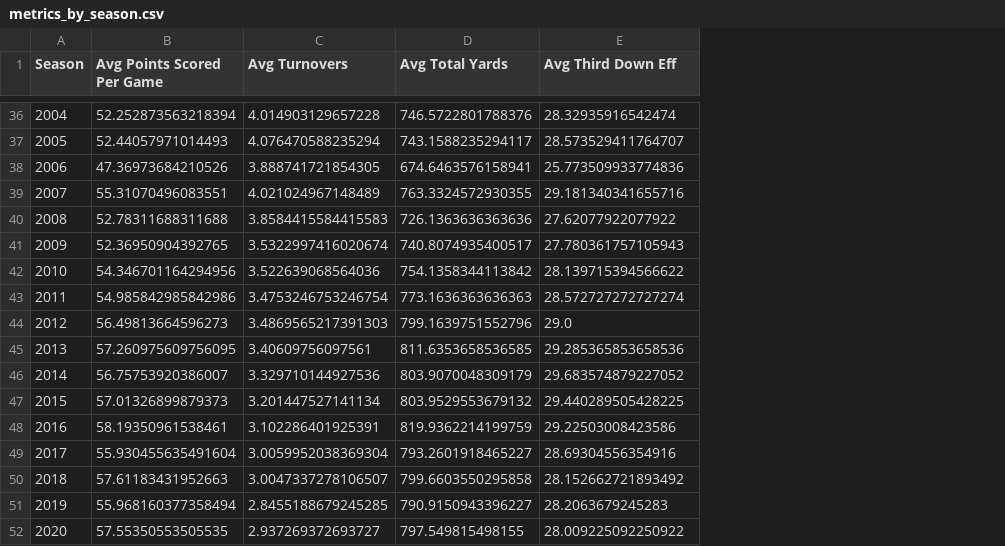
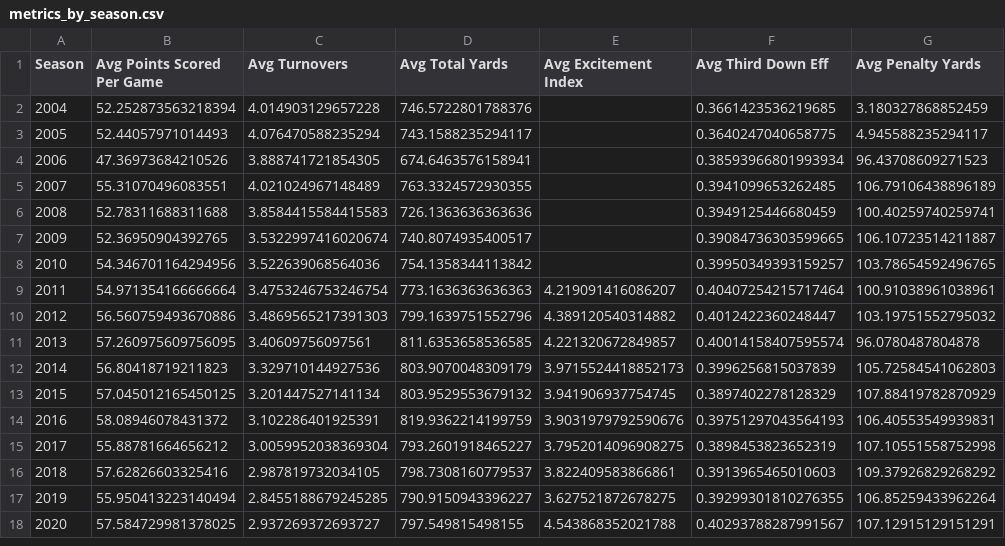
Before and after one commit to khutula/TigerGatorNole_Capstone1, a CSV file: Output/metrics_by_season.csv, drawn as a sheet; only a part is shown, gaps mark what is left out; removed rows and columns are numbered as before the commit, all else as after; the diff covers the shown part only; the diff names each change by its address in the sheet, - before the commit and + after, or states it on an @@ line.

```diff
--- a/Output/metrics_by_season.csv
+++ b/Output/metrics_by_season.csv
+column E (Avg Excitement Index), rows 9-15: 4.219091416086207 | 4.389120540314882 | 4.221320672849857 | 3.9715524418852173 | 3.941906937754745 | 3.9031979792590676 | 3.7952014096908275
+column G (Avg Penalty Yards), rows 2-15: 3.180327868852459 | 4.945588235294117 | 96.43708609271523 | 106.79106438896189 | 100.40259740259741 | 106.10723514211887 | 103.78654592496765 | 100.91038961038961 | 103.19751552795032 | 96.0780487804878 | 105.72584541062803 | 107.88419782870929 | 106.40553549939831 | 107.10551558752998
-F2 (Avg Third Down Eff): 28.32935916542474
+F2 (Avg Third Down Eff): 0.3661423536219685
-F3 (Avg Third Down Eff): 28.573529411764707
+F3 (Avg Third Down Eff): 0.3640247040658775
-F4 (Avg Third Down Eff): 25.773509933774836
+F4 (Avg Third Down Eff): 0.38593966801993934
-F5 (Avg Third Down Eff): 29.181340341655716
+F5 (Avg Third Down Eff): 0.3941099653262485
-F6 (Avg Third Down Eff): 27.62077922077922
+F6 (Avg Third Down Eff): 0.3949125446680459
-F7 (Avg Third Down Eff): 27.780361757105943
+F7 (Avg Third Down Eff): 0.39084736303599665
-F8 (Avg Third Down Eff): 28.139715394566622
+F8 (Avg Third Down Eff): 0.39950349393159257
-B9 (Avg Points Scored Per Game): 54.985842985842986
+B9 (Avg Points Scored Per Game): 54.971354166666664
-F9 (Avg Third Down Eff): 28.572727272727274
+F9 (Avg Third Down Eff): 0.40407254215717464
-B10 (Avg Points Scored Per Game): 56.49813664596273
+B10 (Avg Points Scored Per Game): 56.560759493670886
-F10 (Avg Third Down Eff): 29.0
+F10 (Avg Third Down Eff): 0.4012422360248447
-F11 (Avg Third Down Eff): 29.285365853658536
+F11 (Avg Third Down Eff): 0.40014158407595574
-B12 (Avg Points Scored Per Game): 56.75753920386007
+B12 (Avg Points Scored Per Game): 56.80418719211823
-F12 (Avg Third Down Eff): 29.683574879227052
+F12 (Avg Third Down Eff): 0.3996256815037839
-B13 (Avg Points Scored Per Game): 57.01326899879373
+B13 (Avg Points Scored Per Game): 57.045012165450125
-F13 (Avg Third Down Eff): 29.440289505428225
+F13 (Avg Third Down Eff): 0.3897402278128329
-B14 (Avg Points Scored Per Game): 58.19350961538461
+B14 (Avg Points Scored Per Game): 58.08946078431372
-F14 (Avg Third Down Eff): 29.22503008423586
+F14 (Avg Third Down Eff): 0.39751297043564193
-B15 (Avg Points Scored Per Game): 55.930455635491604
+B15 (Avg Points Scored Per Game): 55.88781664656212
-F15 (Avg Third Down Eff): 28.69304556354916
+F15 (Avg Third Down Eff): 0.3898453823652319
-row 50: 2018 | 57.61183431952663 | 3.0047337278106507 | 799.6603550295858 | 28.152662721893492
-row 51: 2019 | 55.968160377358494 | 2.8455188679245285 | 790.9150943396227 | 28.2063679245283
-row 52: 2020 | 57.55350553505535 | 2.937269372693727 | 797.549815498155 | 28.009225092250922
+row 16: 2018 | 57.62826603325416 | 2.987819732034105 | 798.7308160779537 | 3.822409583866861 | 0.3913965465010603 | 109.37926829268292
+row 17: 2019 | 55.950413223140494 | 2.8455188679245285 | 790.9150943396227 | 3.627521872678275 | 0.39299301810276355 | 106.85259433962264
+row 18: 2020 | 57.584729981378025 | 2.937269372693727 | 797.549815498155 | 4.543868352021788 | 0.40293788287991567 | 107.12915129151291
```
Also changed, not shown: 34 removed rows elsewhere in this file, 5 other files.
